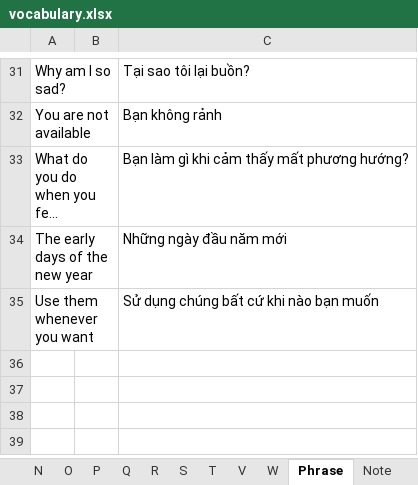
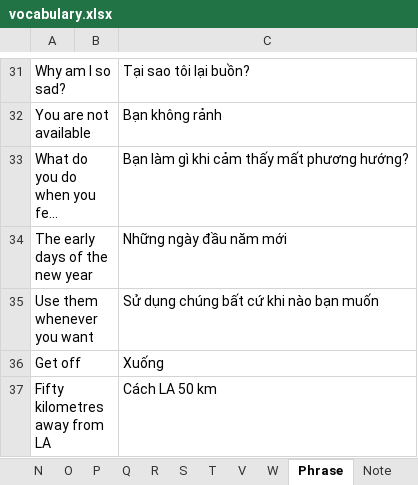
Before and after one commit to nguyenhuyenag/spring-framework, an Excel workbook: spring-boot/spring-boot-english/src/main/resources/data/vocabulary.xlsx, sheet Phrase, drawn as a sheet; only a part is shown, gaps mark what is left out; long unchanged cells end in …; values as stored, in another font and other column widths than the file's, no borders; the diff names each change by its address in the sheet, - before the commit and + after, or states it on an @@ line.

```diff
--- a/spring-boot/spring-boot-english/src/main/resources/data/vocabulary.xlsx (sheet Phrase)
+++ b/spring-boot/spring-boot-english/src/main/resources/data/vocabulary.xlsx (sheet Phrase)
+row 36: Get off |  | Xuống
+row 37: Fifty kilometres away from LA |  | Cách LA 50 km
```
Also changed, not shown: sheet M, sheet Note, sheet R, sheet H, sheet I, sheet C, 3 more sheets, 1 other file.
